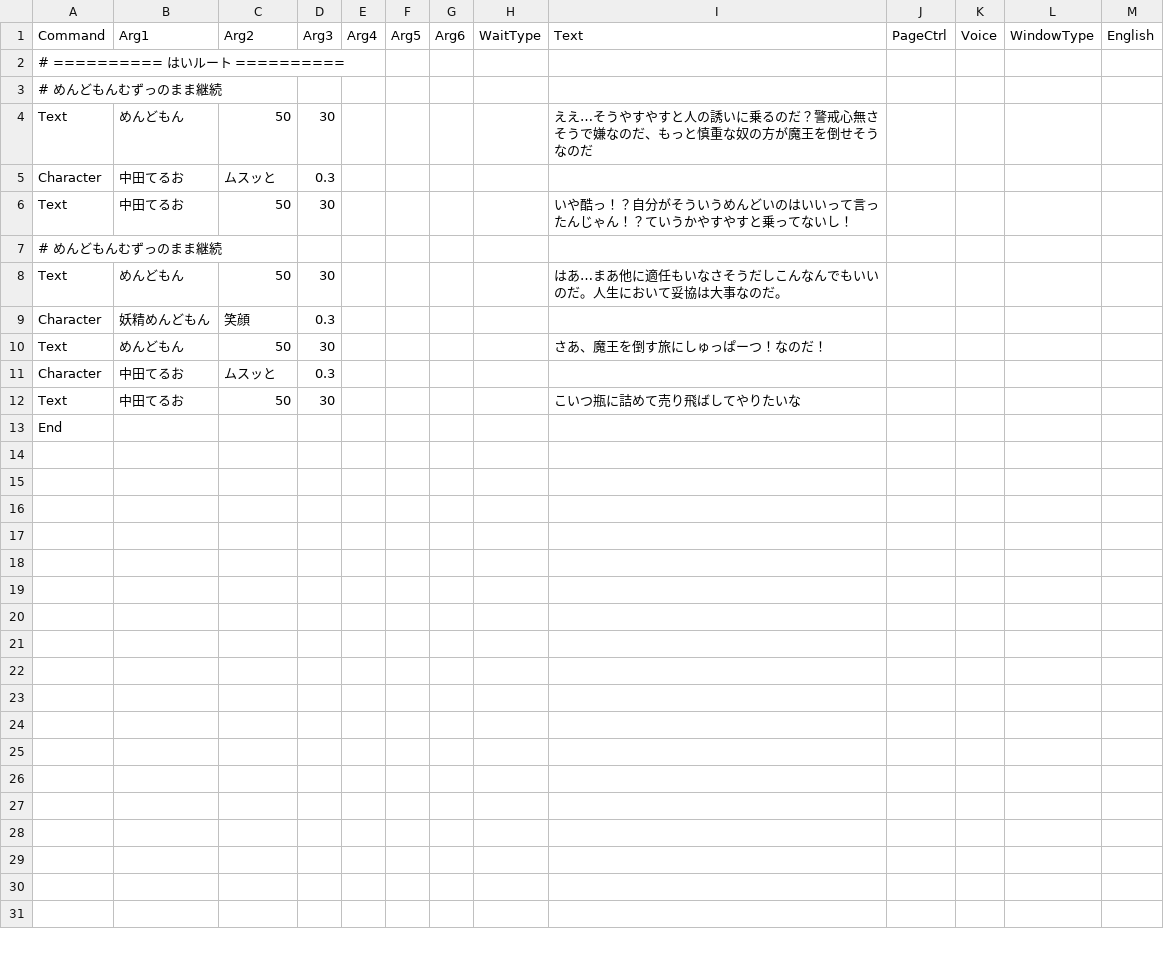
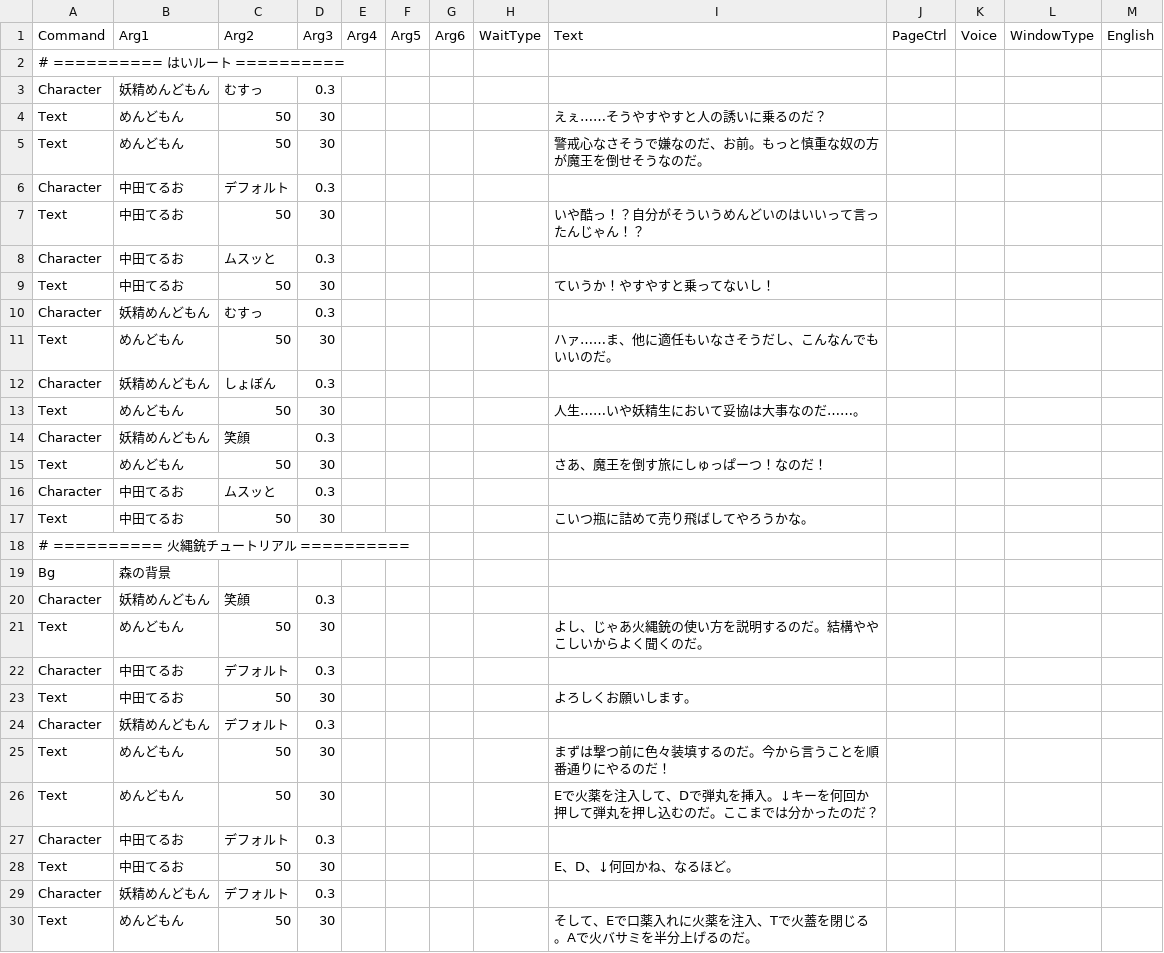
Before and after one commit to cotore-game/Sousa_GaMen_doiGame, a CSV file: Assets/Resources/Datas/scene02_はい.csv, drawn as a sheet; only a part is shown; the shorter side is filled out with more unchanged rows; the diff covers the shown part only.

```diff
--- a/Assets/Resources/Datas/scene02_はい.csv
+++ b/Assets/Resources/Datas/scene02_はい.csv
@@ -3,7 +3,12 @@
-# めんどもんむずっのまま継続
-Text,めんどもん,50,30,,,,,ええ…そうやすやすと人の誘いに乗るのだ？警戒心無さそうで嫌なのだ、もっと慎重な奴の方が魔王を倒せそうなのだ,,,,
+Character,妖精めんどもん,むすっ,0.3,,,,,,,,,
+Text,めんどもん,50,30,,,,,えぇ……そうやすやすと人の誘いに乗るのだ？,,,,
+Text,めんどもん,50,30,,,,,警戒心なさそうで嫌なのだ、お前。もっと慎重な奴の方が魔王を倒せそうなのだ。,,,,
+Character,中田てるお,デフォルト,0.3,,,,,,,,,
+Text,中田てるお,50,30,,,,,いや酷っ！？自分がそういうめんどいのはいいって言ったんじゃん！？,,,,
 Character,中田てるお,ムスッと,0.3,,,,,,,,,
-Text,中田てるお,50,30,,,,,いや酷っ！？自分がそういうめんどいのはいいって言ったんじゃん！？ていうかやすやすと乗ってないし！,,,,
-# めんどもんむずっのまま継続
-Text,めんどもん,50,30,,,,,はあ…まあ他に適任もいなさそうだしこんなんでもいいのだ。人生において妥協は大事なのだ。,,,,
+Text,中田てるお,50,30,,,,,ていうか！やすやすと乗ってないし！,,,,
+Character,妖精めんどもん,むすっ,0.3,,,,,,,,,
+Text,めんどもん,50,30,,,,,ハァ……ま、他に適任もいなさそうだし、こんなんでもいいのだ。,,,,
+Character,妖精めんどもん,しょぼん,0.3,,,,,,,,,
+Text,めんどもん,50,30,,,,,人生……いや妖精生において妥協は大事なのだ……。,,,,
 Character,妖精めんどもん,笑顔,0.3,,,,,,,,,
@@ -11,2 +16,15 @@ Text,めんどもん,50,30,,,,,さあ、魔王を倒す旅にしゅっぱーつ
 Character,中田てるお,ムスッと,0.3,,,,,,,,,
-Text,中田てるお,50,30,,,,,こいつ瓶に詰めて売り飛ばしてやりたいな,,,,
+Text,中田てるお,50,30,,,,,こいつ瓶に詰めて売り飛ばしてやろうかな。,,,,
+# ========== 火縄銃チュートリアル ==========,,,,,,,,,,,,
+Bg,森の背景,,,,,,,,,,,
+Character,妖精めんどもん,笑顔,0.3,,,,,,,,,
+Text,めんどもん,50,30,,,,,よし、じゃあ火縄銃の使い方を説明するのだ。結構ややこしいからよく聞くのだ。,,,,
+Character,中田てるお,デフォルト,0.3,,,,,,,,,
+Text,中田てるお,50,30,,,,,よろしくお願いします。,,,,
+Character,妖精めんどもん,デフォルト,0.3,,,,,,,,,
+Text,めんどもん,50,30,,,,,まずは撃つ前に色々装填するのだ。今から言うことを順番通りにやるのだ！,,,,
+Text,めんどもん,50,30,,,,,Eで火薬を注入して、Dで弾丸を挿入。↓キーを何回か押して弾丸を押し込むのだ。ここまでは分かったのだ？,,,,
+Character,中田てるお,デフォルト,0.3,,,,,,,,,
+Text,中田てるお,50,30,,,,,E、D、↓何回かね、なるほど。,,,,
+Character,妖精めんどもん,デフォルト,0.3,,,,,,,,,
+Text,めんどもん,50,30,,,,,そして、Eで口薬入れに火薬を注入、Tで火蓋を閉じる。Aで火バサミを半分上げるのだ。,,,,
```
Also changed, not shown: 16 added rows elsewhere in this file, Assets/Resources/Datas/ending.csv, Assets/Resources/Datas/scene01.csv, 12 other files.
